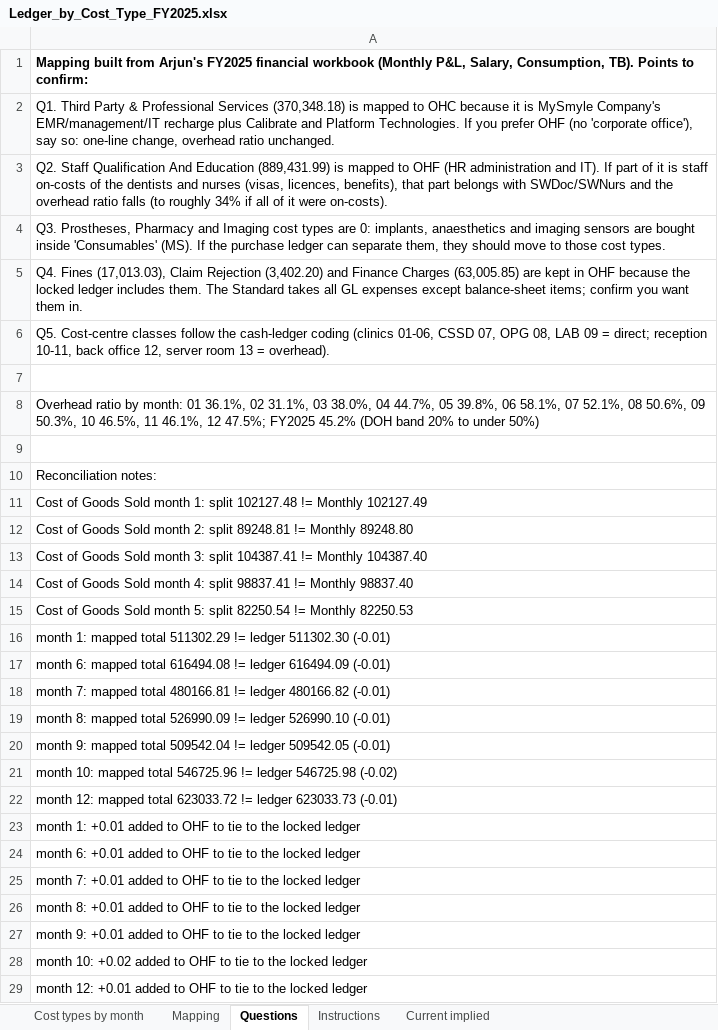
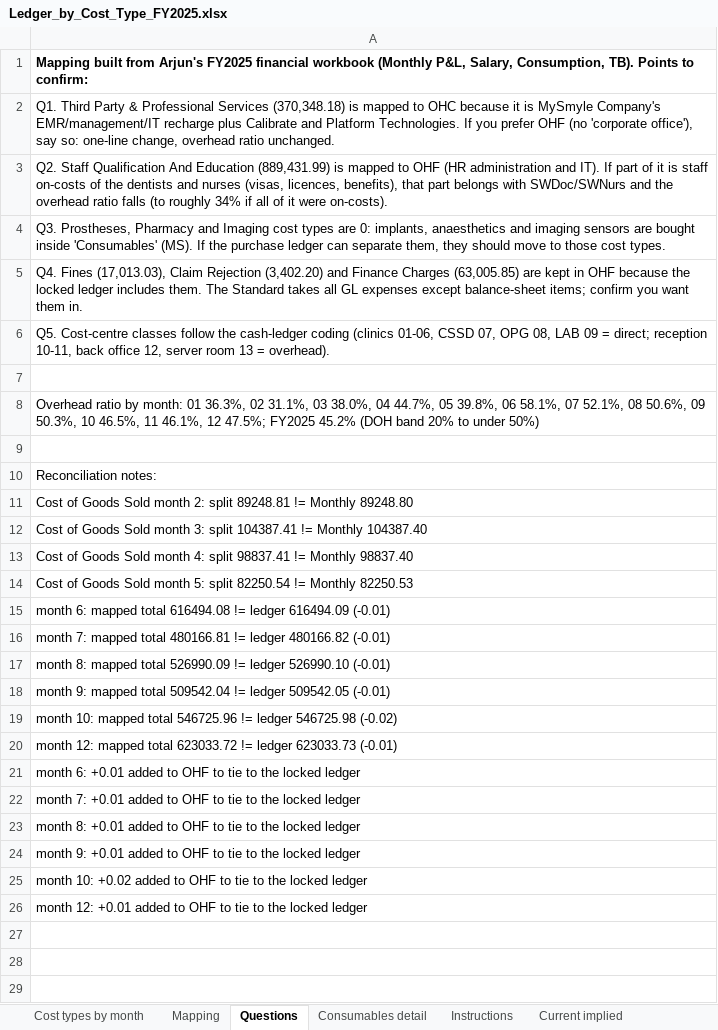
Before and after one commit to htahoun/Clinical-Costing, an Excel workbook: input/Ledger_by_Cost_Type_FY2025.xlsx, sheet Questions, drawn as a sheet; values as stored, in another font and other column widths than the file's, no borders; the diff names each change by its address in the sheet, - before the commit and + after, or states it on an @@ line.

```diff
--- a/input/Ledger_by_Cost_Type_FY2025.xlsx (sheet Questions)
+++ b/input/Ledger_by_Cost_Type_FY2025.xlsx (sheet Questions)
+sheet tab: Consumables detail
-A8: …month: 01 36.1%, 02 31.1%,…
+A8: …month: 01 36.3%, 02 31.1%,…
-row 11: Cost of Goods Sold month 1: split 102127.48 != Monthly 102127.49
-row 16: month 1: mapped total 511302.29 != ledger 511302.30 (-0.01)
-row 23: month 1: +0.01 added to OHF to tie to the locked ledger
```
Also changed, not shown: sheet Mapping, sheet Cost types by month, 4 other files.
